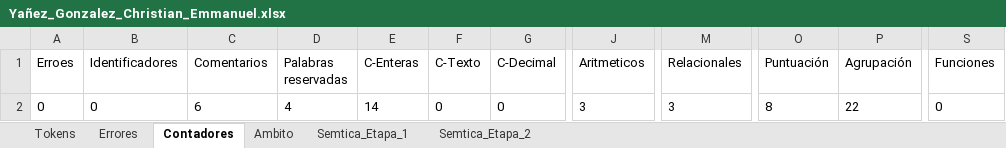
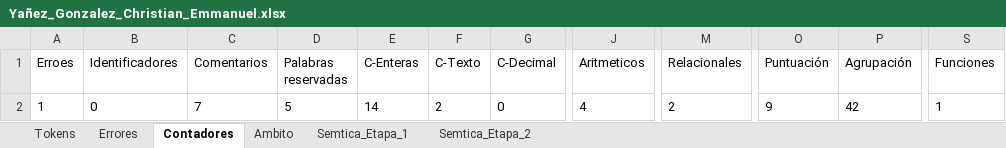
Before and after one commit to Chriss9720/Compilador2, an Excel workbook: build/classes/Excel/Yañez_Gonzalez_Christian_Emmanuel.xlsx, sheet Contadores, drawn as a sheet; only a part is shown, gaps mark what is left out; values as stored, in another font and other column widths than the file's, no borders; the diff names each change by its address in the sheet, - before the commit and + after, or states it on an @@ line.

```diff
--- a/build/classes/Excel/Yañez_Gonzalez_Christian_Emmanuel.xlsx (sheet Contadores)
+++ b/build/classes/Excel/Yañez_Gonzalez_Christian_Emmanuel.xlsx (sheet Contadores)
-A2 (Erroes): 0
+A2 (Erroes): 1
-C2 (Comentarios): 6
+C2 (Comentarios): 7
-D2 (Palabras reservadas): 4
+D2 (Palabras reservadas): 5
-F2 (C-Texto): 0
+F2 (C-Texto): 2
-J2 (Aritmeticos): 3
+J2 (Aritmeticos): 4
-M2 (Relacionales): 3
+M2 (Relacionales): 2
-O2 (Puntuación): 8
+O2 (Puntuación): 9
-P2 (Agrupación): 22
+P2 (Agrupación): 42
-S2 (Funciones): 0
+S2 (Funciones): 1
```
Also changed, not shown: sheet Tokens, sheet Semtica_Etapa_2, sheet Errores, src/Excel/Yañez_Gonzalez_Christian_Emmanuel.xlsx, 5 other files.
